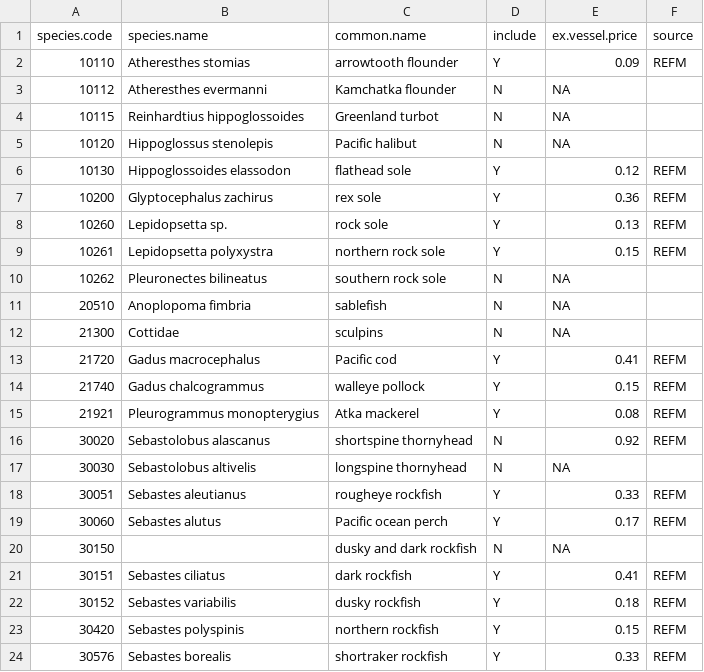
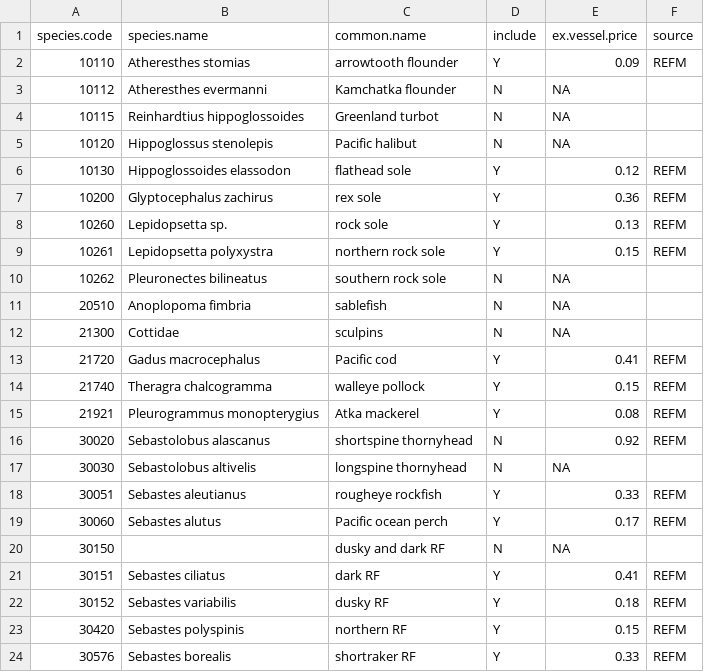
Before and after one commit to MargaretSiple-NOAA/goa-ai-data-reports, a CSV file: data/AI_planning_species_2020.csv, drawn as a sheet; the diff names each change by its address in the sheet, - before the commit and + after, or states it on an @@ line.

Commit message:
weird changes that I didn't do. :(

```diff
--- a/data/AI_planning_species_2020.csv
+++ b/data/AI_planning_species_2020.csv
-B14 (species.name): Gadus chalcogrammus
+B14 (species.name): Theragra chalcogramma
-C20 (common.name): dusky and dark rockfish
+C20 (common.name): dusky and dark RF
-C21 (common.name): dark rockfish
+C21 (common.name): dark RF
-C22 (common.name): dusky rockfish
+C22 (common.name): dusky RF
-C23 (common.name): northern rockfish
+C23 (common.name): northern RF
-C24 (common.name): shortraker rockfish
+C24 (common.name): shortraker RF
```
